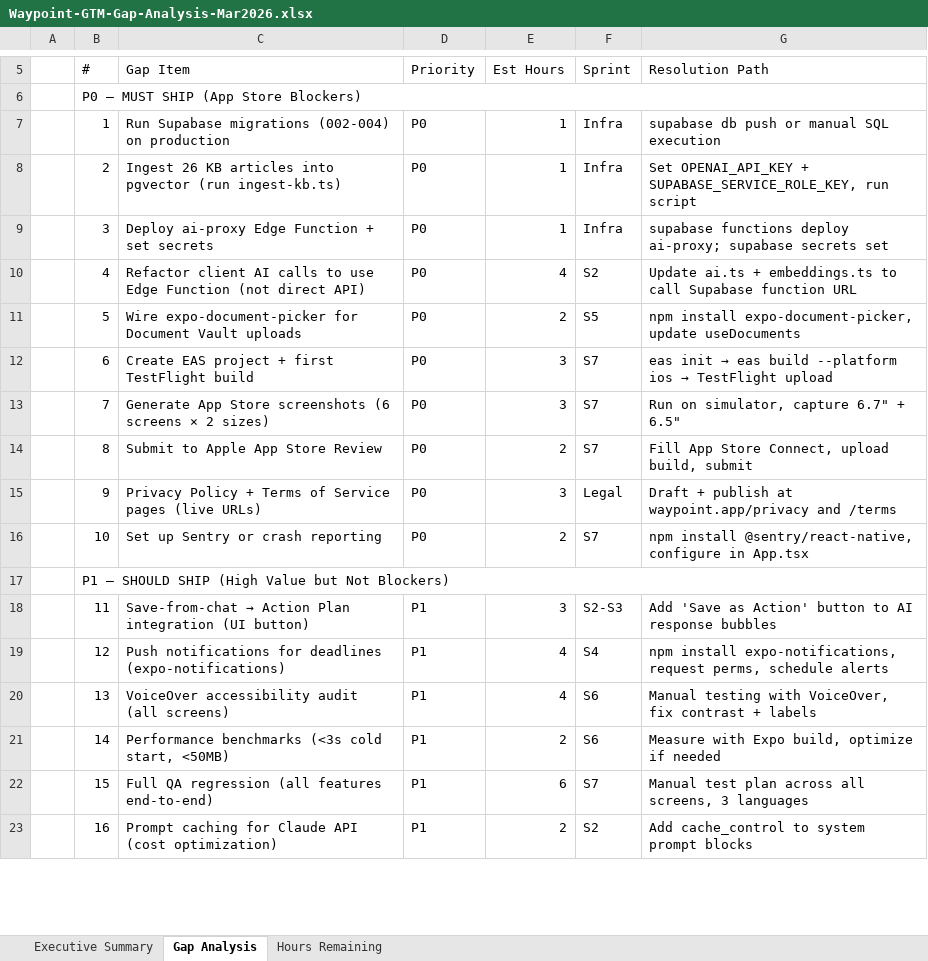
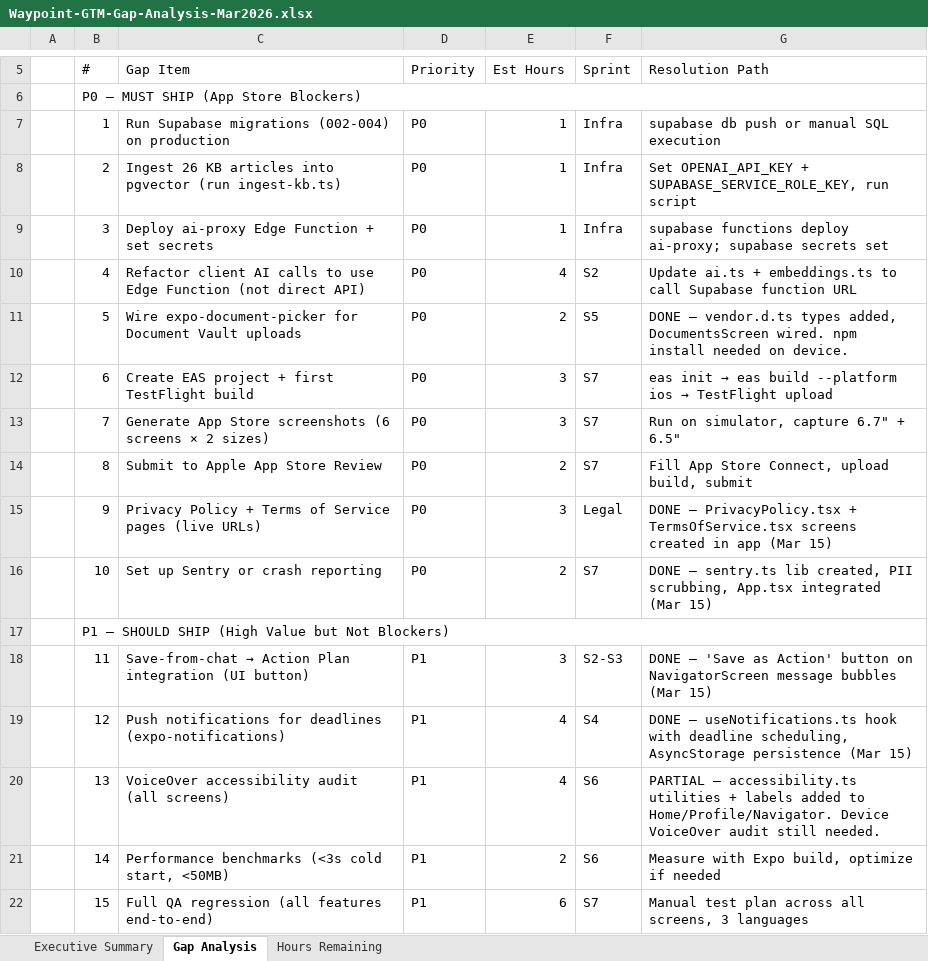
Before and after one commit to mcbeebe/Waypoint, an Excel workbook: Operations/Waypoint-GTM-Gap-Analysis-Mar2026.xlsx, sheet Gap Analysis, drawn as a sheet; only a part is shown, gaps mark what is left out; the shorter side is filled out with more unchanged rows; values as stored, in another font and other column widths than the file's, no cell formats; the diff names each change by its address in the sheet, - before the commit and + after, or states it on an @@ line.

```diff
--- a/Operations/Waypoint-GTM-Gap-Analysis-Mar2026.xlsx (sheet Gap Analysis)
+++ b/Operations/Waypoint-GTM-Gap-Analysis-Mar2026.xlsx (sheet Gap Analysis)
-G11 (Resolution Path): npm install expo-document-picker, update useDocuments
+G11 (Resolution Path): DONE — vendor.d.ts types added, DocumentsScreen wired. npm install needed on device.
-G15 (Resolution Path): Draft + publish at waypoint.app/privacy and /terms
+G15 (Resolution Path): DONE — PrivacyPolicy.tsx + TermsOfService.tsx screens created in app (Mar 15)
-G16 (Resolution Path): npm install @sentry/react-native, configure in App.tsx
+G16 (Resolution Path): DONE — sentry.ts lib created, PII scrubbing, App.tsx integrated (Mar 15)
-G18 (Resolution Path): Add 'Save as Action' button to AI response bubbles
+G18 (Resolution Path): DONE — 'Save as Action' button on NavigatorScreen message bubbles (Mar 15)
-G19 (Resolution Path): npm install expo-notifications, request perms, schedule alerts
+G19 (Resolution Path): DONE — useNotifications.ts hook with deadline scheduling, AsyncStorage persistence (Mar 15)
-G20 (Resolution Path): Manual testing with VoiceOver, fix contrast + labels
+G20 (Resolution Path): PARTIAL — accessibility.ts utilities + labels added to Home/Profile/Navigator. Device VoiceOver audit still needed.
```
Also changed, not shown: sheet Executive Summary, sheet Hours Remaining, cell formats, Operations/Waypoint-GTM-IT-Project-Plan-v1.xlsx, 4 other files.
